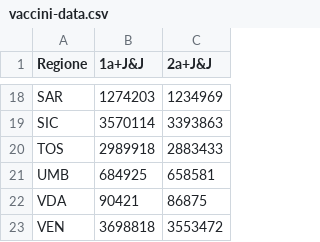
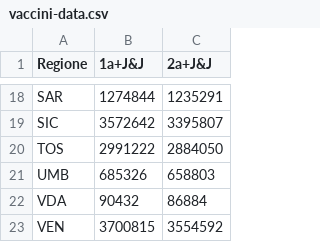
Before and after one commit to tomvitale/covid19-stats, a CSV file: vaccini-data.csv, drawn as a sheet; only a part is shown, gaps mark what is left out; the diff covers the shown part only; the diff names each change by its address in the sheet, - before the commit and + after, or states it on an @@ line.

```diff
--- a/vaccini-data.csv
+++ b/vaccini-data.csv
-B18 (1a+J&J): 1274203
+B18 (1a+J&J): 1274844
-C18 (2a+J&J): 1234969
+C18 (2a+J&J): 1235291
-B19 (1a+J&J): 3570114
+B19 (1a+J&J): 3572642
-C19 (2a+J&J): 3393863
+C19 (2a+J&J): 3395807
-B20 (1a+J&J): 2989918
+B20 (1a+J&J): 2991222
-C20 (2a+J&J): 2883433
+C20 (2a+J&J): 2884050
-B21 (1a+J&J): 684925
+B21 (1a+J&J): 685326
-C21 (2a+J&J): 658581
+C21 (2a+J&J): 658803
-B22 (1a+J&J): 90421
+B22 (1a+J&J): 90432
-C22 (2a+J&J): 86875
+C22 (2a+J&J): 86884
-B23 (1a+J&J): 3698818
+B23 (1a+J&J): 3700815
-C23 (2a+J&J): 3553472
+C23 (2a+J&J): 3554592
```
Also changed, not shown: 32 edited cells elsewhere in this file, vaccini-stats.csv.
